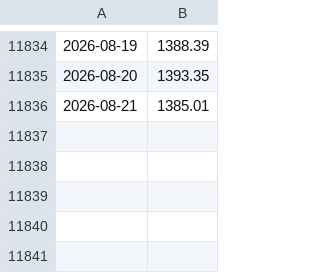
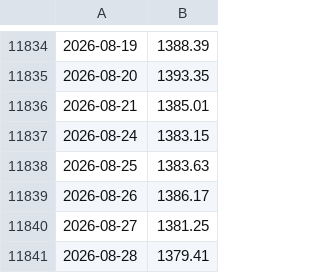
Before and after one commit to sternjeong/Quant, a CSV file: data/cache/fred_DEXKOUS.csv, drawn as a sheet; only a part is shown, gaps mark what is left out.

```diff
--- a/data/cache/fred_DEXKOUS.csv
+++ b/data/cache/fred_DEXKOUS.csv
@@ -11836 +11836,6 @@
 2026-08-21,1385.01
+2026-08-24,1383.15
+2026-08-25,1383.63
+2026-08-26,1386.17
+2026-08-27,1381.25
+2026-08-28,1379.41
```
